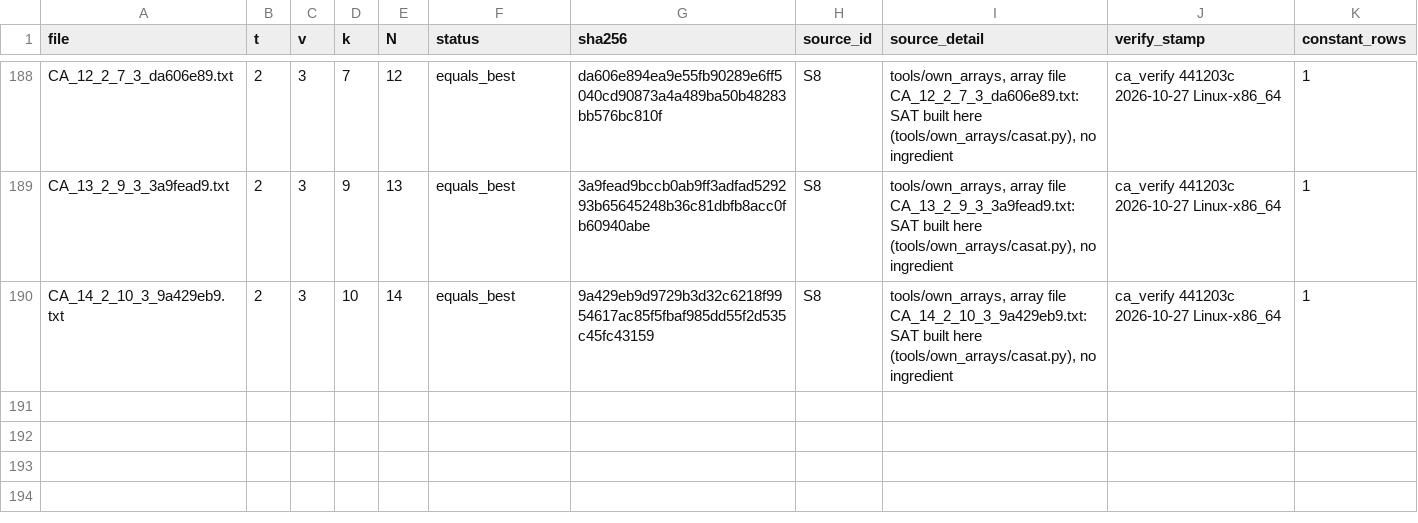
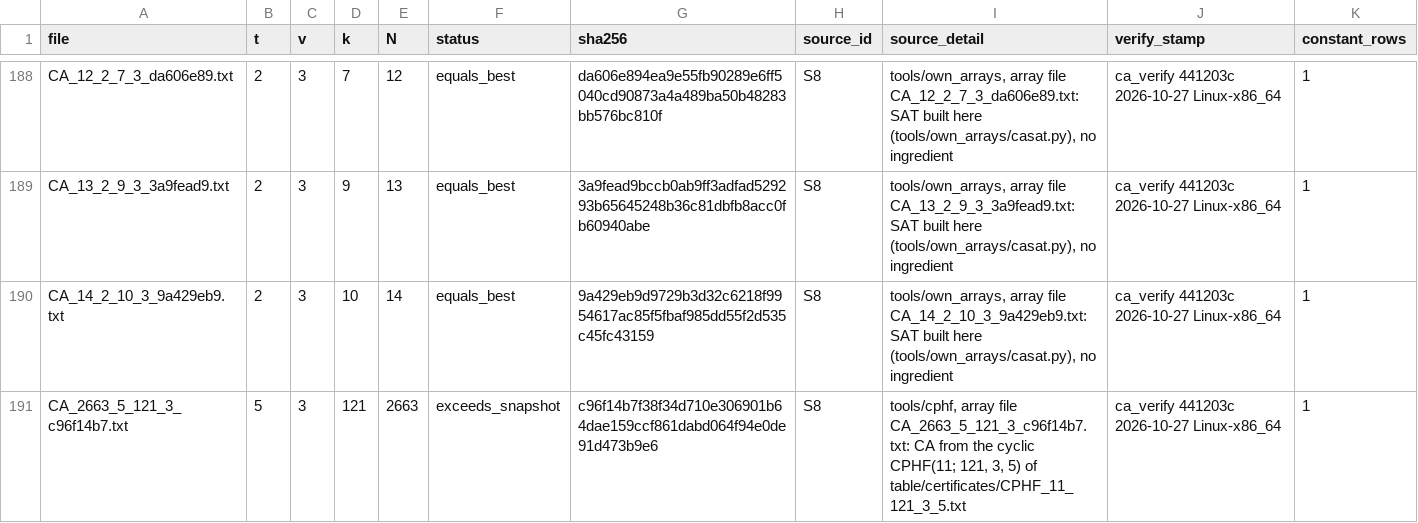
Before and after one commit to chrispbsmolen/ca-tools, a CSV file: table/MANIFEST.csv, drawn as a sheet; only a part is shown, gaps mark what is left out.

Commit message:
Three arrays from cyclic covering perfect hash families (S8, tools/cphf): CA(2663; 5, 121, 3) stored and verified in full; CA(40613; 5, 781, 5) and CA(218479; 5, 2801, 7) given by CPHF certificates (table/certificates) checked exactly by repcheck.c; certificate rule in the README; log notes that CA(10; 3, 5, 2) and CA(32; 5, 6, 2) hold the same rows as the withdrawn files, forced by their constructions

```diff
--- a/table/MANIFEST.csv
+++ b/table/MANIFEST.csv
@@ -190 +190,2 @@
 "CA_14_2_10_3_9a429eb9.txt",2,3,10,14,"equals_best","9a429eb9d9729b3d32c6218f9954617ac85f5fbaf985dd55f2d535c45fc43159","S8","tools/own_arrays, array file CA_14_2_10_3_9a429eb9.txt: SAT built here (tools/own_arrays/casat.py), no ingredient","ca_verify 441203c 2026-10-27 Linux-x86_64",1
+"CA_2663_5_121_3_c96f14b7.txt",5,3,121,2663,"exceeds_snapshot","c96f14b7f38f34d710e306901b64dae159ccf861dabd064f94e0de91d473b9e6","S8","tools/cphf, array file CA_2663_5_121_3_c96f14b7.txt: CA from the cyclic CPHF(11; 121, 3, 5) of table/certificates/CPHF_11_121_3_5.txt","ca_verify 441203c 2026-10-27 Linux-x86_64",1
```
Also changed, not shown: 17 other files.
